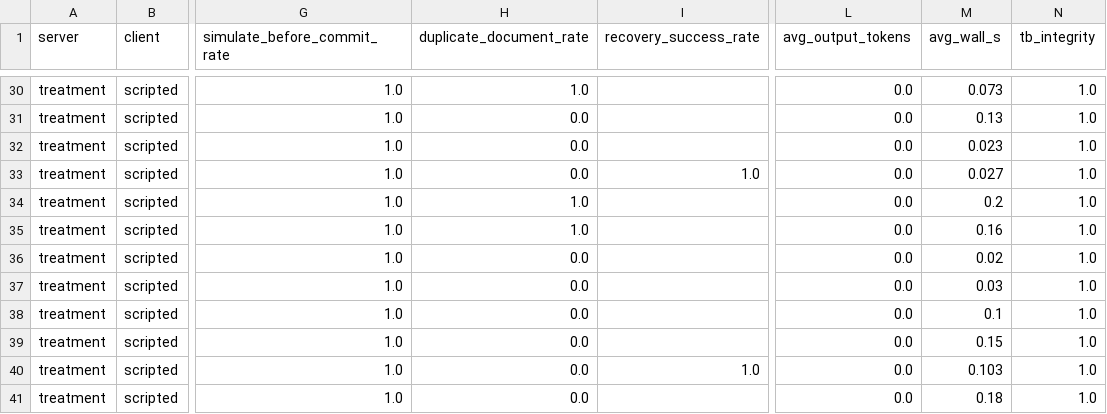
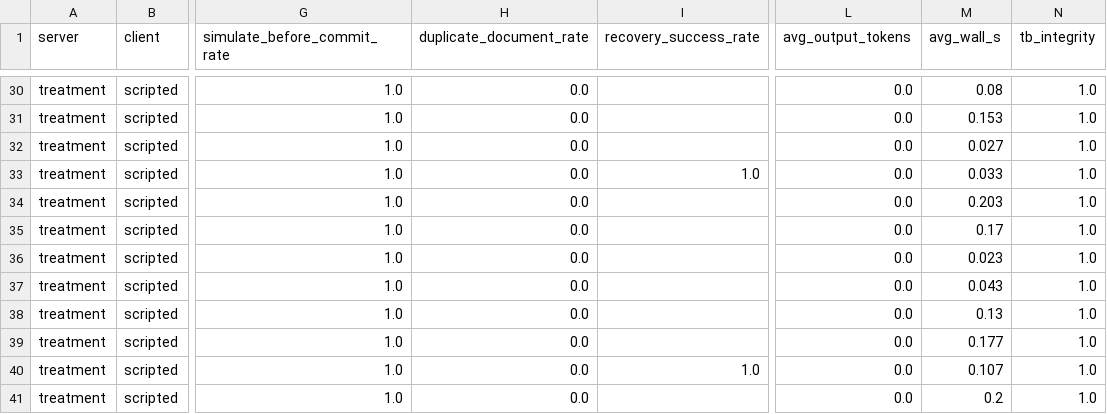
Before and after one commit to Paulpandian-ai/headless-erp, a CSV file: results/scripted-both-arms-codespace-pg/summary.csv, drawn as a sheet; only a part is shown, gaps mark what is left out; the diff covers the shown part only; the diff names each change by its address in the sheet, - before the commit and + after, or states it on an @@ line.

```diff
--- a/results/scripted-both-arms-codespace-pg/summary.csv
+++ b/results/scripted-both-arms-codespace-pg/summary.csv
-H30 (duplicate_document_rate): 1.0
+H30 (duplicate_document_rate): 0.0
-M30 (avg_wall_s): 0.073
+M30 (avg_wall_s): 0.08
-M31 (avg_wall_s): 0.13
+M31 (avg_wall_s): 0.153
-M32 (avg_wall_s): 0.023
+M32 (avg_wall_s): 0.027
-M33 (avg_wall_s): 0.027
+M33 (avg_wall_s): 0.033
-H34:H35 (duplicate_document_rate): 1.0
+H34:H35 (duplicate_document_rate): 0.0
-M34 (avg_wall_s): 0.2
+M34 (avg_wall_s): 0.203
-M35 (avg_wall_s): 0.16
+M35 (avg_wall_s): 0.17
-M36 (avg_wall_s): 0.02
+M36 (avg_wall_s): 0.023
-M37 (avg_wall_s): 0.03
+M37 (avg_wall_s): 0.043
-M38 (avg_wall_s): 0.1
+M38 (avg_wall_s): 0.13
-M39 (avg_wall_s): 0.15
+M39 (avg_wall_s): 0.177
-M40 (avg_wall_s): 0.103
+M40 (avg_wall_s): 0.107
-M41 (avg_wall_s): 0.18
+M41 (avg_wall_s): 0.2
```
Also changed, not shown: 27 edited cells elsewhere in this file, results/scripted-both-arms-codespace-pg/latency.csv, 6 other files.
